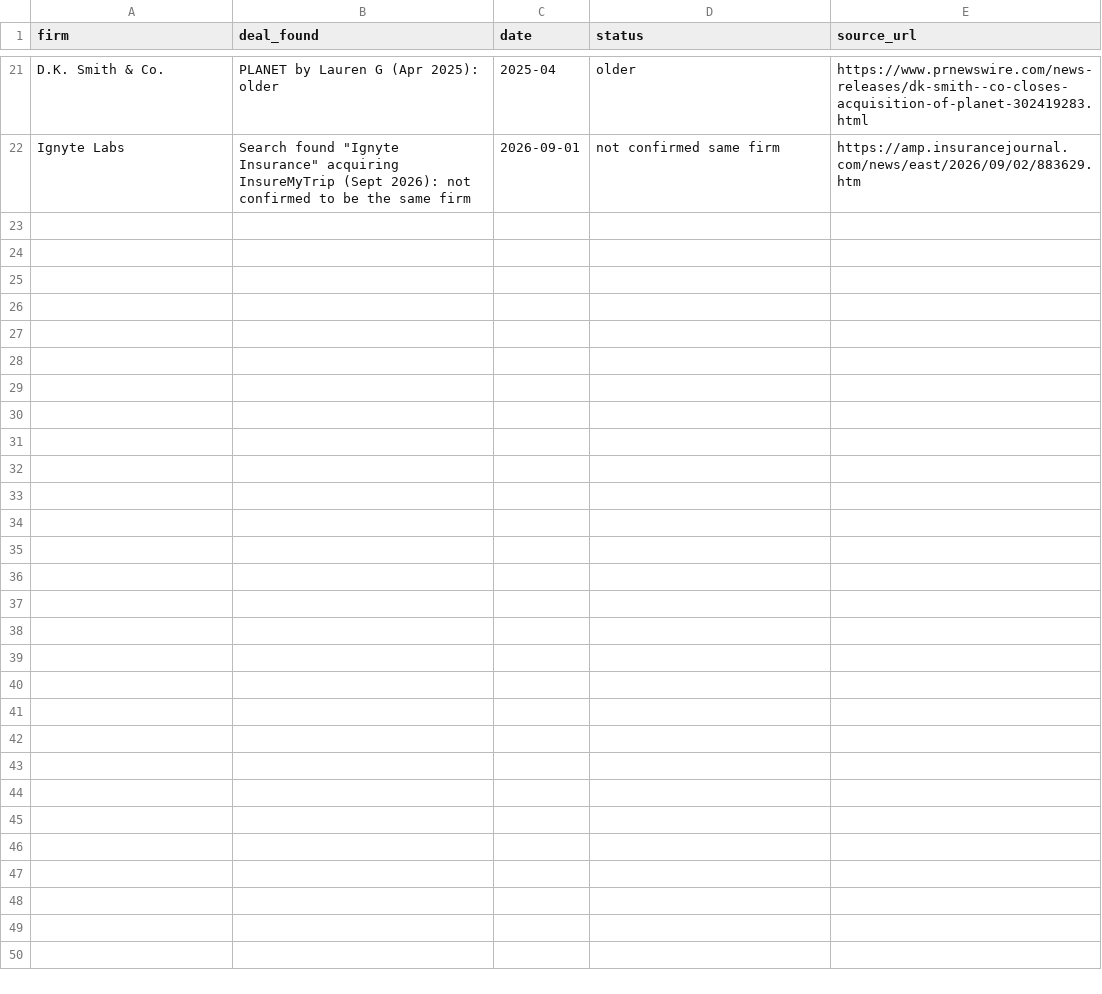
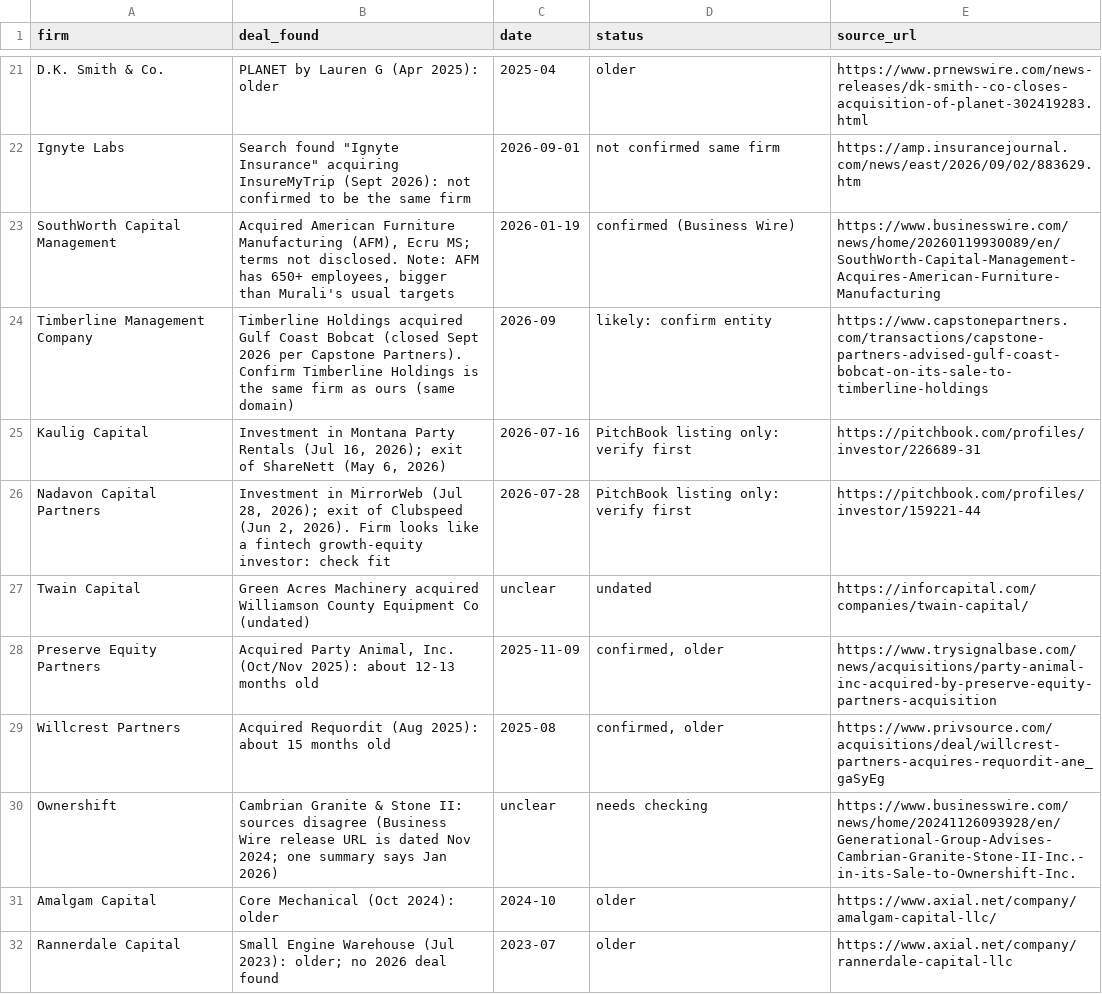
Before and after one commit to smsmkld/krea-murali, a CSV file: data/dream100-deal-news.csv, drawn as a sheet; only a part is shown, gaps mark what is left out; the diff names each change by its address in the sheet, - before the commit and + after, or states it on an @@ line.

```diff
--- a/data/dream100-deal-news.csv
+++ b/data/dream100-deal-news.csv
+row 23: SouthWorth Capital Management | Acquired American Furniture Manufacturing (AFM), Ecru MS; terms not disclosed. Note: AFM has 650+ employees, bigger than Murali's usual targets | 2026-01-19 | confirmed (Business Wire) | https://www.businesswire.com/news/home/20260119930089/en/SouthWorth-Capital-Management-Acquires-American-Furniture-Manufacturing
+row 24: Timberline Management Company | Timberline Holdings acquired Gulf Coast Bobcat (closed Sept 2026 per Capstone Partners). Confirm Timberline Holdings is the same firm as ours (same domain) | 2026-09 | likely: confirm entity | https://www.capstonepartners.com/transactions/capstone-partners-advised-gulf-coast-bobcat-on-its-sale-to-timberline-holdings
+row 25: Kaulig Capital | Investment in Montana Party Rentals (Jul 16, 2026); exit of ShareNett (May 6, 2026) | 2026-07-16 | PitchBook listing only: verify first | https://pitchbook.com/profiles/investor/226689-31
+row 26: Nadavon Capital Partners | Investment in MirrorWeb (Jul 28, 2026); exit of Clubspeed (Jun 2, 2026). Firm looks like a fintech growth-equity investor: check fit | 2026-07-28 | PitchBook listing only: verify first | https://pitchbook.com/profiles/investor/159221-44
+row 27: Twain Capital | Green Acres Machinery acquired Williamson County Equipment Co (undated) | unclear | undated | https://inforcapital.com/companies/twain-capital/
+row 28: Preserve Equity Partners | Acquired Party Animal, Inc. (Oct/Nov 2025): about 12-13 months old | 2025-11-09 | confirmed, older | https://www.trysignalbase.com/news/acquisitions/party-animal-inc-acquired-by-preserve-equity-partners-acquisition
+row 29: Willcrest Partners | Acquired Requordit (Aug 2025): about 15 months old | 2025-08 | confirmed, older | https://www.privsource.com/acquisitions/deal/willcrest-partners-acquires-requordit-ane_gaSyEg
+row 30: Ownershift | Cambrian Granite & Stone II: sources disagree (Business Wire release URL is dated Nov 2024; one summary says Jan 2026) | unclear | needs checking | https://www.businesswire.com/news/home/20241126093928/en/Generational-Group-Advises-Cambrian-Granite-Stone-II-Inc.-in-its-Sale-to-Ownershift-Inc.
+row 31: Amalgam Capital | Core Mechanical (Oct 2024): older | 2024-10 | older | https://www.axial.net/company/amalgam-capital-llc/
+row 32: Rannerdale Capital | Small Engine Warehouse (Jul 2023): older; no 2026 deal found | 2023-07 | older | https://www.axial.net/company/rannerdale-capital-llc
```
Also changed, not shown: data/dream100-segments.csv.
